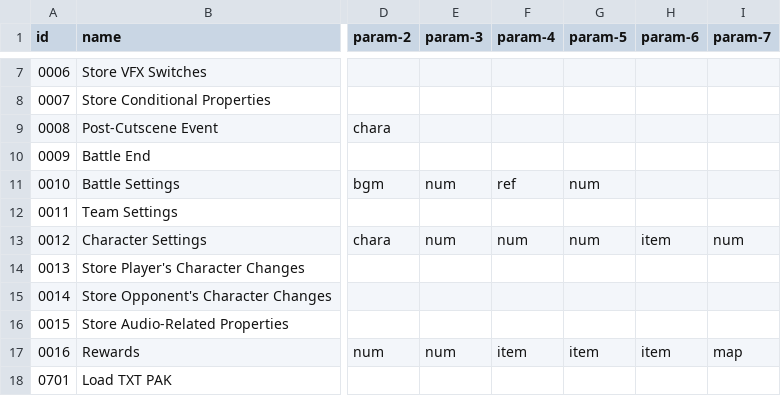
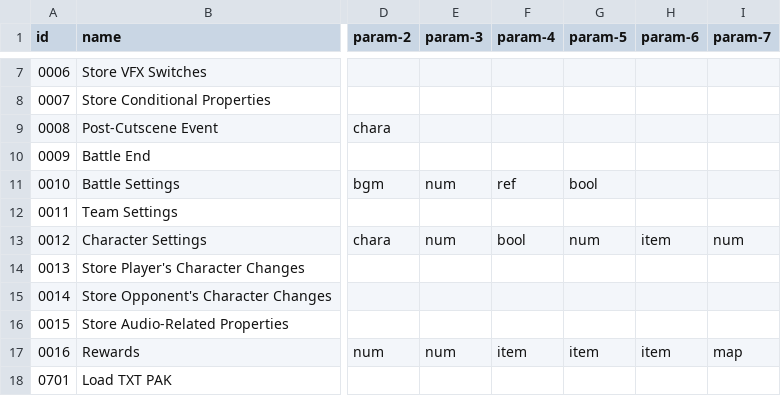
Before and after one commit to ViveTheModder/gsc-reader, a CSV file: csv/bt3-funcs.csv, drawn as a sheet; only a part is shown, gaps mark what is left out; the diff names each change by its address in the sheet, - before the commit and + after, or states it on an @@ line.

```diff
--- a/csv/bt3-funcs.csv
+++ b/csv/bt3-funcs.csv
-G11 (param-5): num
+G11 (param-5): bool
-F13 (param-4): num
+F13 (param-4): bool
```
Also changed, not shown: csv/bt3-prop-params.csv, csv/bt3-props.csv, 9 other files.
